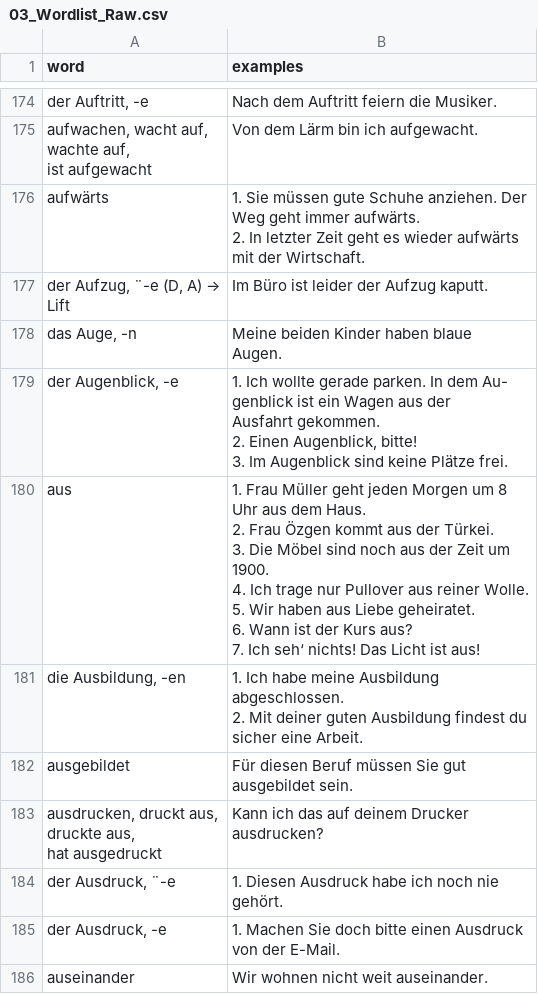
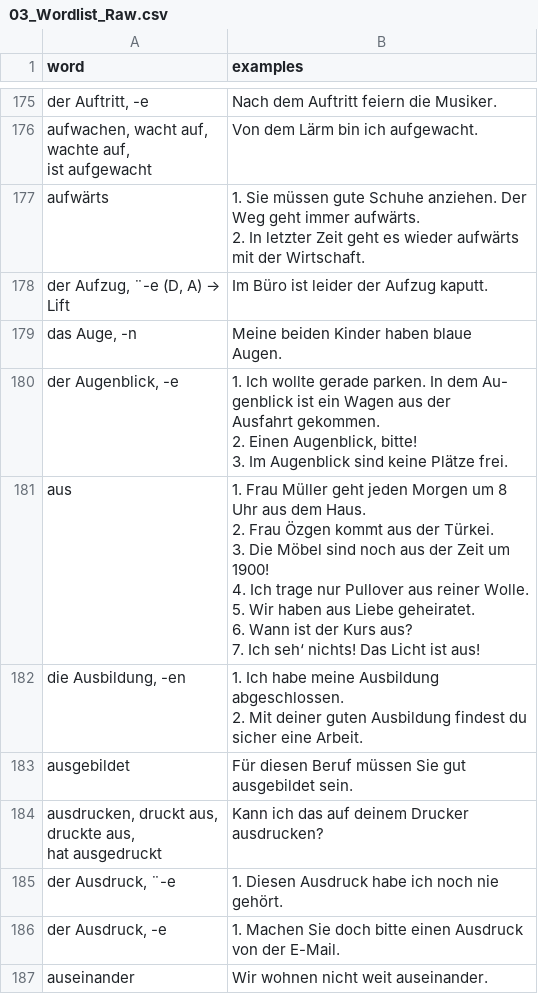
Before and after one commit to stoyanK7/BG-DE-Anki-Decks, a CSV file: data/03_Wordlist_Raw.csv, drawn as a sheet; only a part is shown, gaps mark what is left out; the diff covers the shown part only.

```diff
--- a/data/03_Wordlist_Raw.csv
+++ b/data/03_Wordlist_Raw.csv
@@ -1018,20 +1018,19 @@ Ausfahrt gekommen.
 "
-"aus
-
-
-
-
-
-
-
-","1. Frau Müller geht jeden Morgen um 8
-Uhr aus dem Haus.
-2. Frau Özgen kommt aus der Türkei.
-3. Die Möbel sind noch aus der Zeit um
-1900.
-4. Ich trage nur Pullover aus reiner Wolle.
-5. Wir haben aus Liebe geheiratet.
-6. Wann ist der Kurs aus?
-7. Ich seh‘ nichts! Das Licht ist aus!
-"
+"aus
+
+
+
+
+
+
+","1. Frau Müller geht jeden Morgen um 8
+Uhr aus dem Haus.
+2. Frau Özgen kommt aus der Türkei.
+3. Die Möbel sind noch aus der Zeit um
+1900!
+4. Ich trage nur Pullover aus reiner Wolle.
+5. Wir haben aus Liebe geheiratet.
+6. Wann ist der Kurs aus?
+7. Ich seh‘ nichts! Das Licht ist aus!
+"
 "die Ausbildung, -en
```
Also changed, not shown: 1 added row and 7 edited cells elsewhere in this file, data/04_Wordlist_Cleaned.csv, data/05_Wordlist_Preprocessed.csv, 4 other files.
